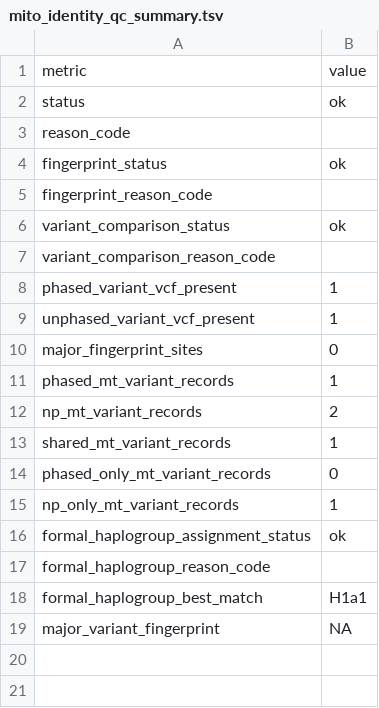
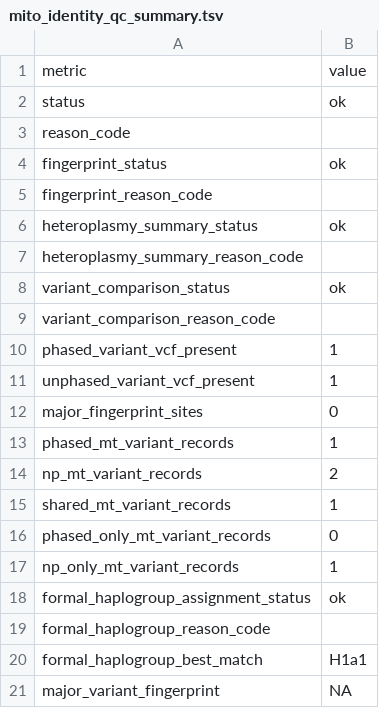
Before and after one commit to elissonnog/mito-overview, a TSV file: examples/expected_reports/TOY-001_output/summary/mito_identity_qc_summary.tsv, drawn as a sheet; the diff names each change by its address in the sheet, - before the commit and + after, or states it on an @@ line.

```diff
--- a/examples/expected_reports/TOY-001_output/summary/mito_identity_qc_summary.tsv
+++ b/examples/expected_reports/TOY-001_output/summary/mito_identity_qc_summary.tsv
+row 6: heteroplasmy_summary_status | ok
+row 7: heteroplasmy_summary_reason_code
```
Also changed, not shown: examples/expected_reports/TOY-001_output/summary/mito_gene_summary_run_summary.tsv, examples/expected_reports/TOY-001_output/summary/mito_numt_qc_summary.tsv, 11 other files.
